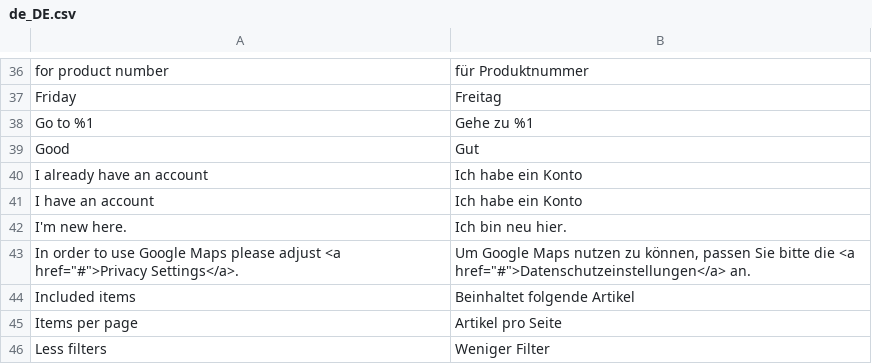
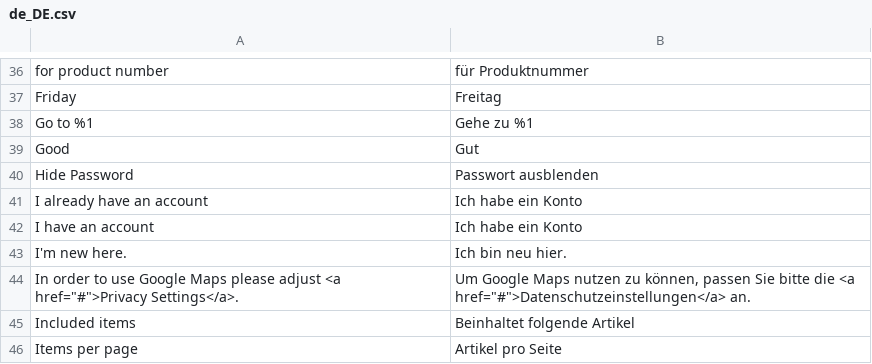
Before and after one commit to magesuite/theme-creativeshop, a CSV file: src/i18n/de_DE.csv, drawn as a sheet; only a part is shown, gaps mark what is left out; the shorter side is filled out with more unchanged rows; the diff names each change by its address in the sheet, - before the commit and + after, or states it on an @@ line.

```diff
--- a/src/i18n/de_DE.csv
+++ b/src/i18n/de_DE.csv
+row 40: Hide Password | Passwort ausblenden
```
Also changed, not shown: src/i18n/es_ES.csv, src/i18n/fr_FR.csv, 4 other files.
